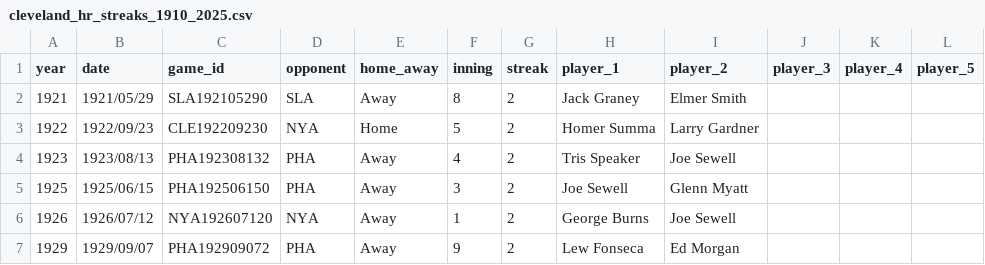
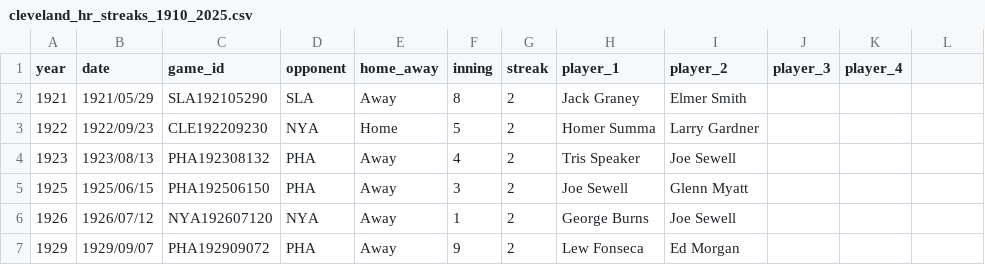
Before and after one commit to ryanmccrystal/retrosheet-projects, a CSV file: cleveland_hr_streaks_1910_2025.csv, drawn as a sheet; only a part is shown; the diff names each change by its address in the sheet, - before the commit and + after, or states it on an @@ line.

```diff
--- a/cleveland_hr_streaks_1910_2025.csv
+++ b/cleveland_hr_streaks_1910_2025.csv
-L1: player_5
+L1: (empty)
```
